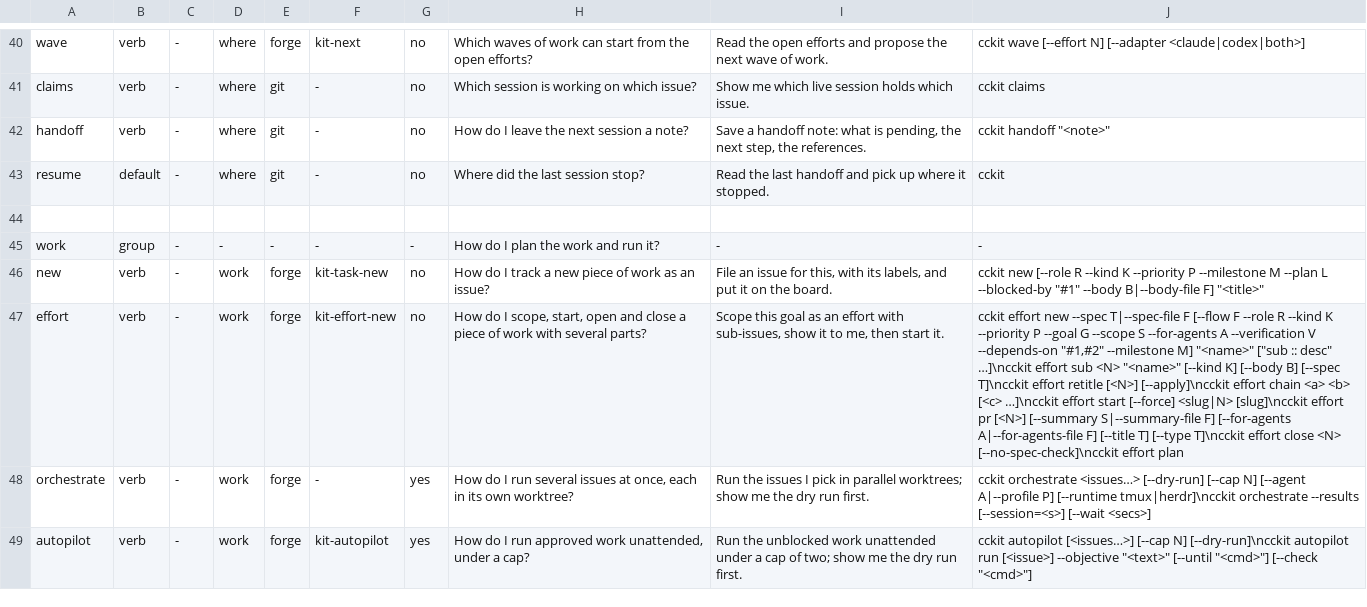
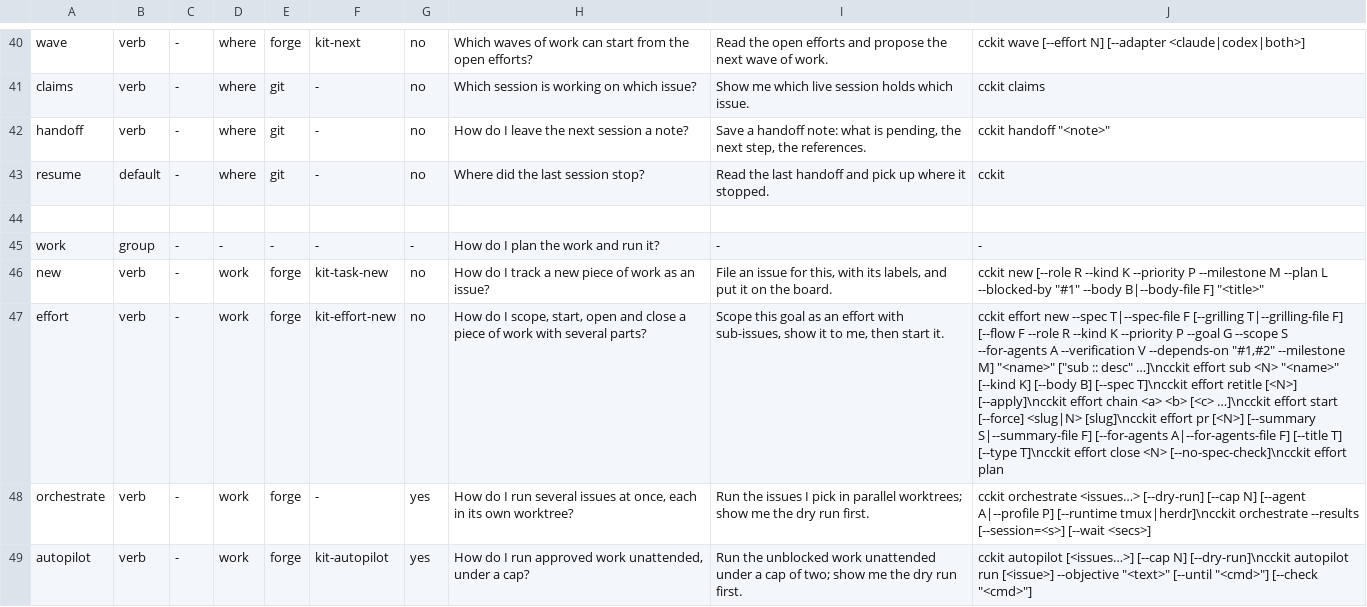
Before and after one commit to jeiemgi/cckit, a TSV file: scripts/lib/verbs.tsv, drawn as a sheet; only a part is shown, gaps mark what is left out; the diff names each change by its address in the sheet, - before the commit and + after, or states it on an @@ line.

```diff
--- a/scripts/lib/verbs.tsv
+++ b/scripts/lib/verbs.tsv
-J47: …T|--spec-file F [--flow F…
+J47: …T|--spec-file F [--grilling T|--grilling-file F] [--flow F…
```
Also changed, not shown: 5 other files.
